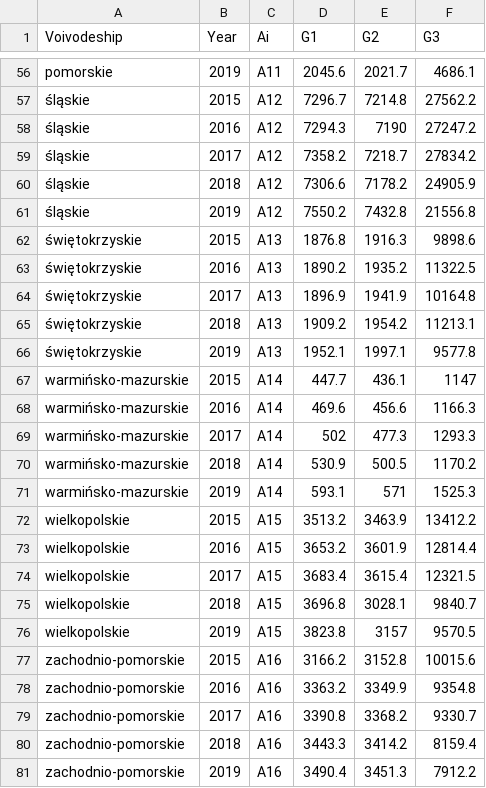
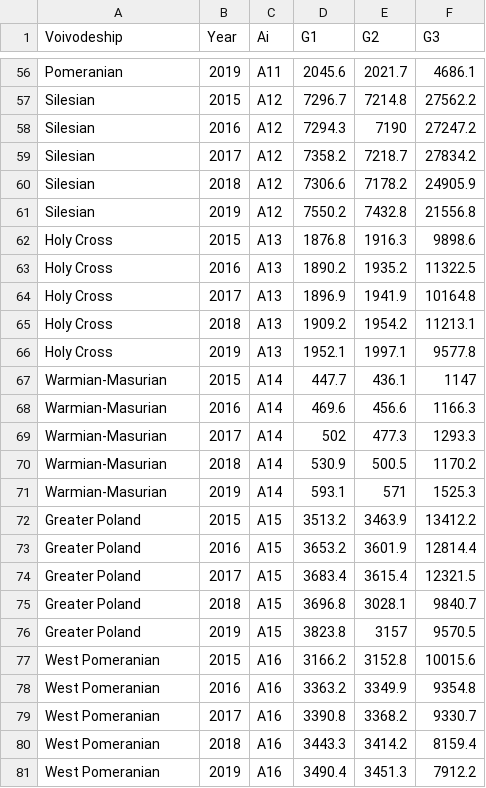
Before and after one commit to energyinpython/CODAS-COMET-RES-POLAND, a CSV file: DATASET/dataset_energy_voivodeships_general_2019.csv, drawn as a sheet; only a part is shown, gaps mark what is left out; the diff covers the shown part only; the diff names each change by its address in the sheet, - before the commit and + after, or states it on an @@ line.

```diff
--- a/DATASET/dataset_energy_voivodeships_general_2019.csv
+++ b/DATASET/dataset_energy_voivodeships_general_2019.csv
-A56 (Voivodeship): pomorskie
+A56 (Voivodeship): Pomeranian
-A57:A61 (Voivodeship): śląskie
+A57:A61 (Voivodeship): Silesian
-A62:A66 (Voivodeship): świętokrzyskie
+A62:A66 (Voivodeship): Holy Cross
-A67:A71 (Voivodeship): warmińsko-mazurskie
+A67:A71 (Voivodeship): Warmian-Masurian
-A72:A76 (Voivodeship): wielkopolskie
+A72:A76 (Voivodeship): Greater Poland
-A77:A81 (Voivodeship): zachodnio-pomorskie
+A77:A81 (Voivodeship): West Pomeranian
```
Also changed, not shown: 54 edited cells elsewhere in this file, DATASET/dataset_energy_voivodeships_2019.csv.
